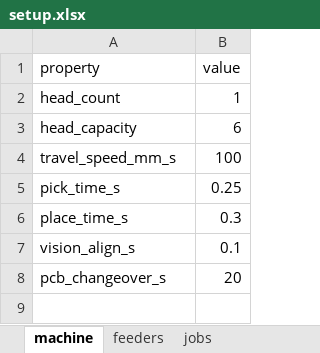
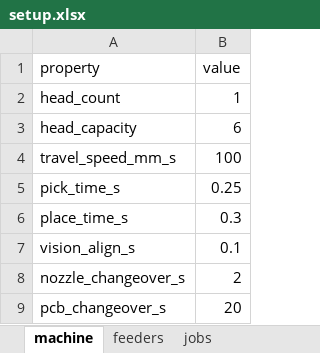
Before and after one commit to sam-secher/pnp-opt, an Excel workbook: input/test_2/setup.xlsx, sheet machine, drawn as a sheet; values as stored, in another font and other column widths than the file's, no borders; the diff names each change by its address in the sheet, - before the commit and + after, or states it on an @@ line.

Commit message:
Added basic implementation of tool changeover, sequence feeders to minimise number of changeovers required

```diff
--- a/input/test_2/setup.xlsx (sheet machine)
+++ b/input/test_2/setup.xlsx (sheet machine)
+row 8: nozzle_changeover_s | 2
```
Also changed, not shown: other sheet tabs, input/test_1/setup.xlsx, 6 other files.
